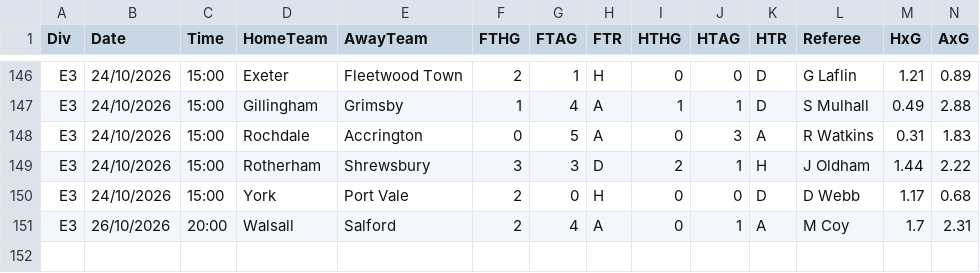
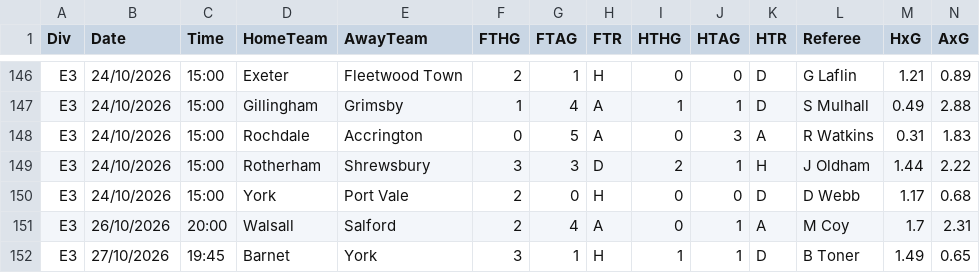
Before and after one commit to Engreb/MatchWise, a CSV file: engine/data/raw/2627_E3.csv, drawn as a sheet; only a part is shown, gaps mark what is left out; rows hold the shown columns only; the diff names each change by its address in the sheet, - before the commit and + after, or states it on an @@ line.

```diff
--- a/engine/data/raw/2627_E3.csv
+++ b/engine/data/raw/2627_E3.csv
+row 152: E3 | 27/10/2026 | 19:45 | Barnet | York | 3 | 1 | H | 1 | 1 | D | B Toner | 1.49 | 0.65
```
Also changed, not shown: engine/data/raw/2627_E2.csv, engine/data/raw/2627_I1.csv, 36 other files.
